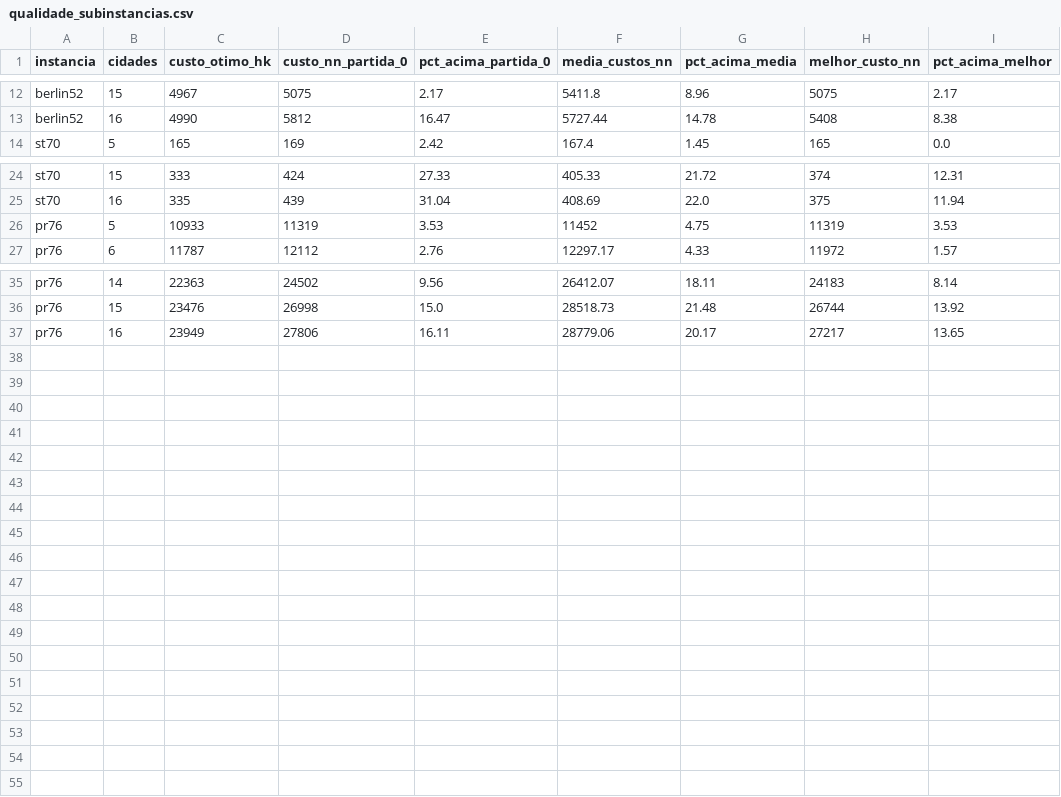
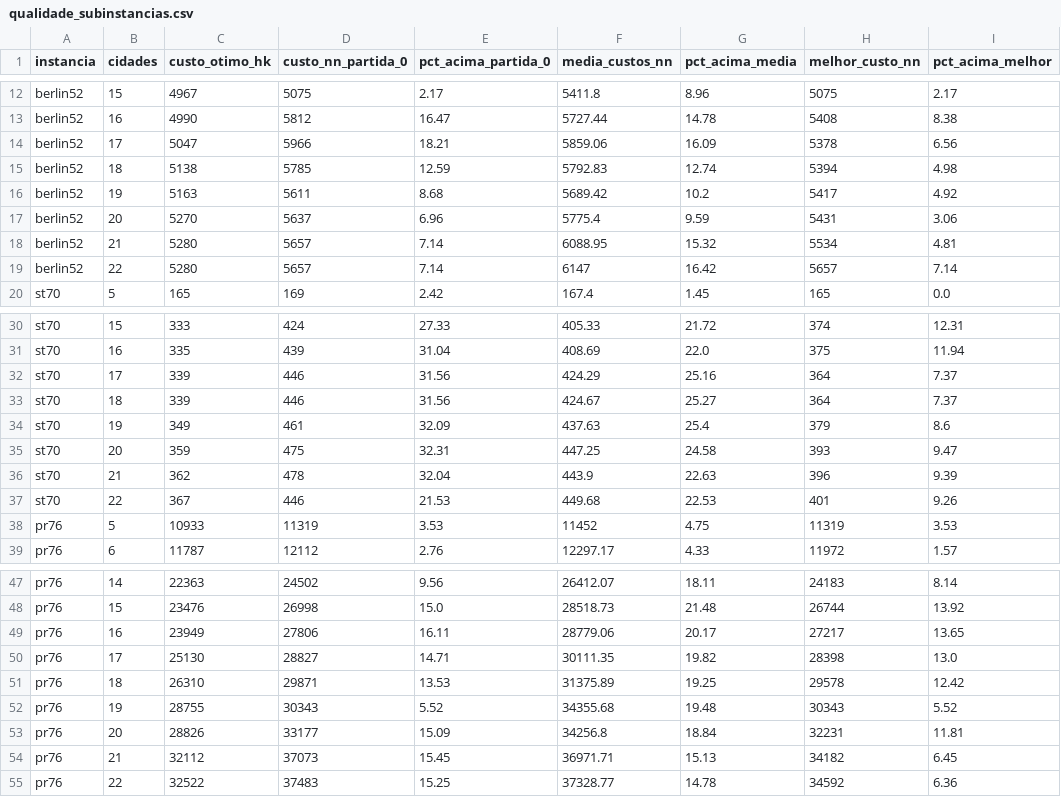
Before and after one commit to xXLuisHenriqueXx/trabalho_analise, a CSV file: resultados/qualidade_subinstancias.csv, drawn as a sheet; only a part is shown, gaps mark what is left out; the diff names each change by its address in the sheet, - before the commit and + after, or states it on an @@ line.

```diff
--- a/resultados/qualidade_subinstancias.csv
+++ b/resultados/qualidade_subinstancias.csv
+row 14: berlin52 | 17 | 5047 | 5966 | 18.21 | 5859.06 | 16.09 | 5378 | 6.56
+row 15: berlin52 | 18 | 5138 | 5785 | 12.59 | 5792.83 | 12.74 | 5394 | 4.98
+row 16: berlin52 | 19 | 5163 | 5611 | 8.68 | 5689.42 | 10.2 | 5417 | 4.92
+row 17: berlin52 | 20 | 5270 | 5637 | 6.96 | 5775.4 | 9.59 | 5431 | 3.06
+row 18: berlin52 | 21 | 5280 | 5657 | 7.14 | 6088.95 | 15.32 | 5534 | 4.81
+row 19: berlin52 | 22 | 5280 | 5657 | 7.14 | 6147 | 16.42 | 5657 | 7.14
+row 32: st70 | 17 | 339 | 446 | 31.56 | 424.29 | 25.16 | 364 | 7.37
+row 33: st70 | 18 | 339 | 446 | 31.56 | 424.67 | 25.27 | 364 | 7.37
+row 34: st70 | 19 | 349 | 461 | 32.09 | 437.63 | 25.4 | 379 | 8.6
+row 35: st70 | 20 | 359 | 475 | 32.31 | 447.25 | 24.58 | 393 | 9.47
+row 36: st70 | 21 | 362 | 478 | 32.04 | 443.9 | 22.63 | 396 | 9.39
+row 37: st70 | 22 | 367 | 446 | 21.53 | 449.68 | 22.53 | 401 | 9.26
+row 50: pr76 | 17 | 25130 | 28827 | 14.71 | 30111.35 | 19.82 | 28398 | 13.0
+row 51: pr76 | 18 | 26310 | 29871 | 13.53 | 31375.89 | 19.25 | 29578 | 12.42
+row 52: pr76 | 19 | 28755 | 30343 | 5.52 | 34355.68 | 19.48 | 30343 | 5.52
+row 53: pr76 | 20 | 28826 | 33177 | 15.09 | 34256.8 | 18.84 | 32231 | 11.81
+row 54: pr76 | 21 | 32112 | 37073 | 15.45 | 36971.71 | 15.13 | 34182 | 6.45
+row 55: pr76 | 22 | 32522 | 37483 | 15.25 | 37328.77 | 14.78 | 34592 | 6.36
```
Also changed, not shown: resultados/hk_tempo.csv, resultados/nn_prefixos.csv, 20 other files.
